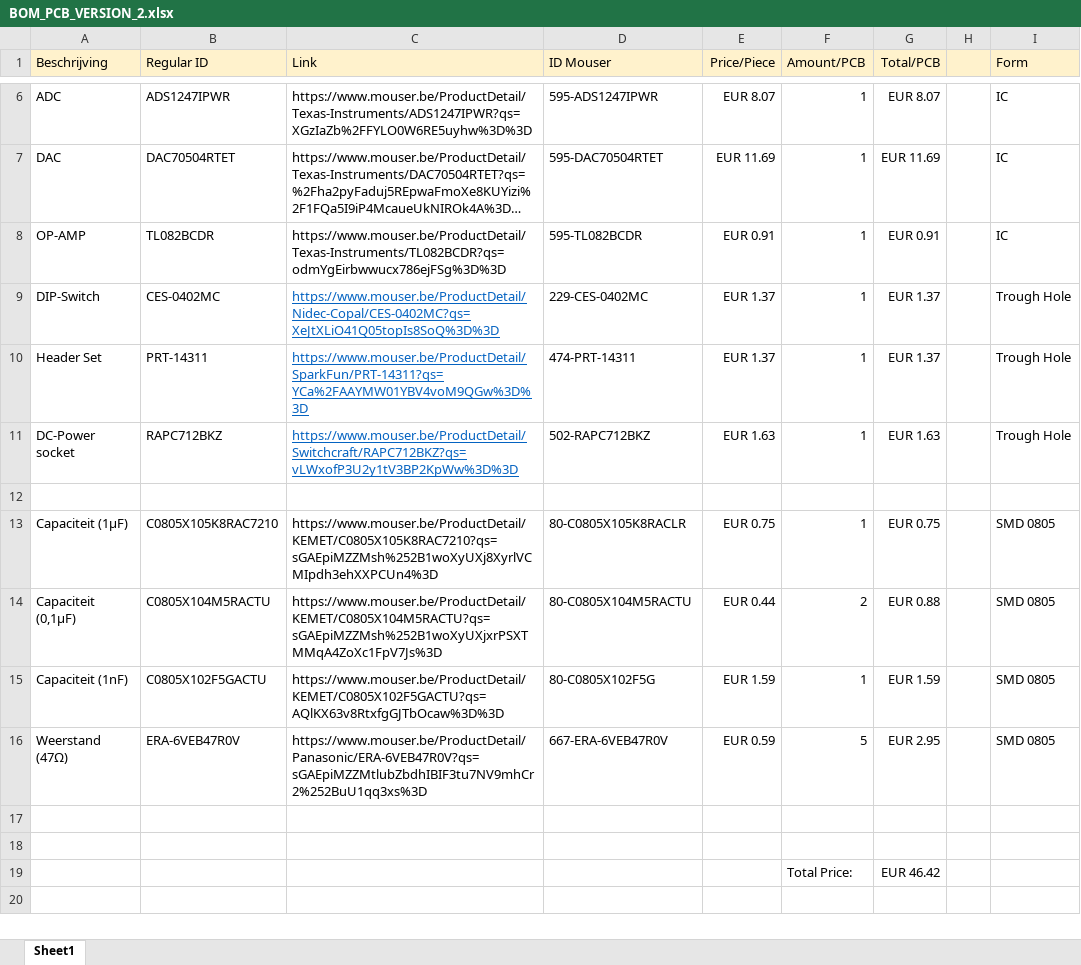
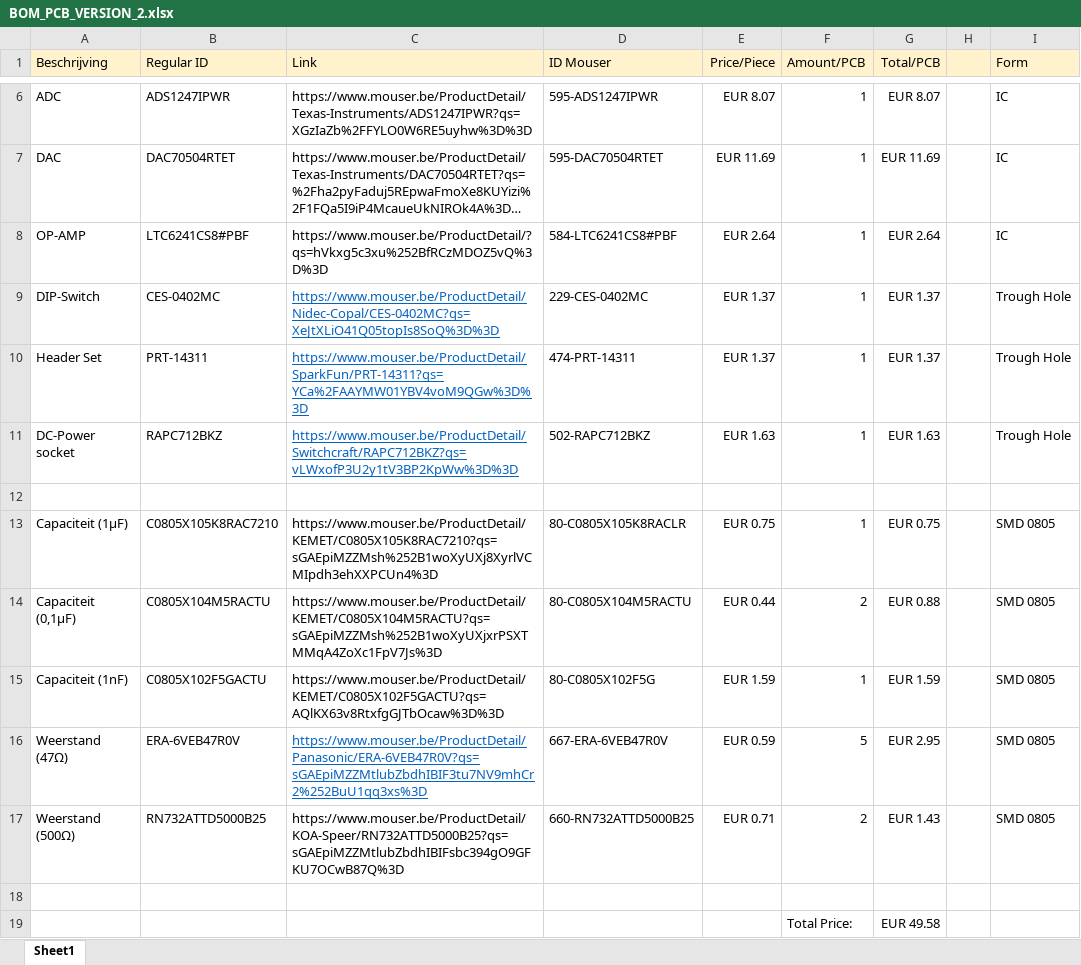
Before and after one commit to cyrilknops/intelliflow, an Excel workbook: 2020-2021/PCB/PCB_Version_2/BOM_PCB_VERSION_2.xlsx, sheet Sheet1, drawn as a sheet; only a part is shown, gaps mark what is left out; long unchanged cells end in …; values as stored, in another font and other column widths than the file's, no borders; removed rows and columns are numbered as before the commit, all else as after; the diff names each change by its address in the sheet, - before the commit and + after, or states it on an @@ line.

Commit message:
Update BOM_PCB_VERSION_2.xlsx

```diff
--- a/2020-2021/PCB/PCB_Version_2/BOM_PCB_VERSION_2.xlsx (sheet Sheet1)
+++ b/2020-2021/PCB/PCB_Version_2/BOM_PCB_VERSION_2.xlsx (sheet Sheet1)
-B8 (Regular ID): TL082BCDR
+B8 (Regular ID): LTC6241CS8#PBF
-C8 (Link): https://www.mouser.be/ProductDetail/Texas-Instruments/TL082BCDR?qs=odmYgEirbwwucx786ejFSg%3D%3D
+C8 (Link): https://www.mouser.be/ProductDetail/?qs=hVkxg5c3xu%252BfRCzMDOZ5vQ%3D%3D
-D8 (ID Mouser): 595-TL082BCDR
+D8 (ID Mouser): 584-LTC6241CS8#PBF
-E8 (Price/Piece): EUR 0.91
+E8 (Price/Piece): EUR 2.64
-G8 (Total/PCB): EUR 0.91
+G8 (Total/PCB): EUR 2.64
@@ C16 underline: off → on, text colour: black → #0563C1 @@
+row 17: Weerstand (500Ω) | RN732ATTD5000B25 | https://www.mouser.be/ProductDetail/KOA-Speer/RN732ATTD5000B25?qs=sGAEpiMZZMtlubZbdhIBIFsbc394gO9GFKU7OCwB87Q%3D | 660-RN732ATTD5000B25 | EUR 0.71 | 2 | EUR 1.43 |  | SMD 0805
-row 18: (empty)
-G19 (Total/PCB): EUR 46.42
+G19 (Total/PCB): EUR 49.58
```
